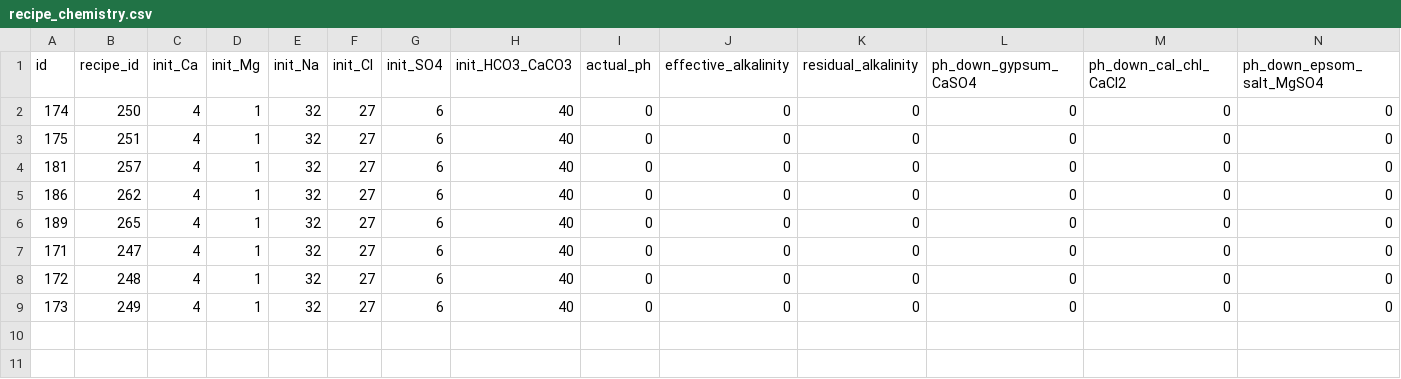
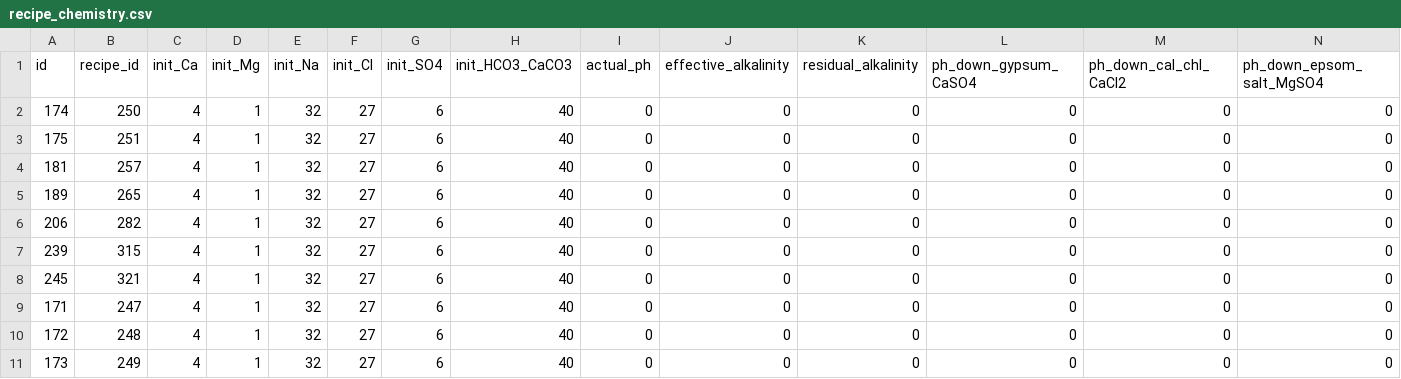
Before and after one commit to bbearce/thegratefulbrauer, a CSV file: manual_db_backup/recipe_chemistry.csv, drawn as a sheet; only a part is shown; removed rows and columns are numbered as before the commit, all else as after; rows hold the shown columns only; the diff names each change by its address in the sheet, - before the commit and + after, or states it on an @@ line.

```diff
--- a/manual_db_backup/recipe_chemistry.csv
+++ b/manual_db_backup/recipe_chemistry.csv
-row 5: 186 | 262 | 4 | 1 | 32 | 27 | 6 | 40 | 0 | 0 | 0 | 0 | 0 | 0
+row 6: 206 | 282 | 4 | 1 | 32 | 27 | 6 | 40 | 0 | 0 | 0 | 0 | 0 | 0
+row 7: 239 | 315 | 4 | 1 | 32 | 27 | 6 | 40 | 0 | 0 | 0 | 0 | 0 | 0
+row 8: 245 | 321 | 4 | 1 | 32 | 27 | 6 | 40 | 0 | 0 | 0 | 0 | 0 | 0
```
Also changed, not shown: manual_db_backup/recipe_fermentables.csv, manual_db_backup/recipe_fermentation.csv, 14 other files.
